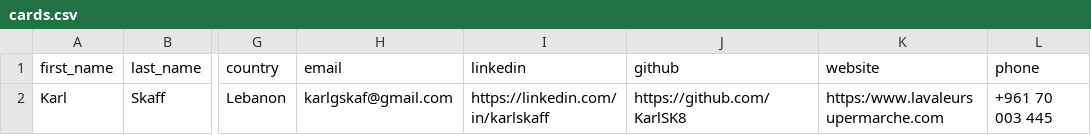
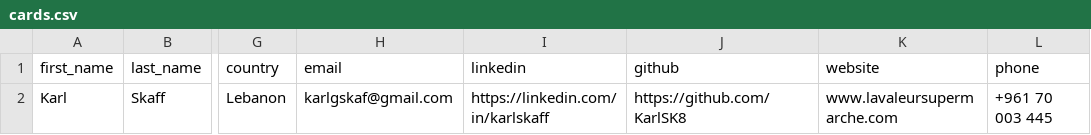
Before and after one commit to KarlSK8/KarlSK8.github.io, a CSV file: cards.csv, drawn as a sheet; only a part is shown, gaps mark what is left out; the diff names each change by its address in the sheet, - before the commit and + after, or states it on an @@ line.

```diff
--- a/cards.csv
+++ b/cards.csv
-K2 (website): https:/www.lavaleursupermarche.com
+K2 (website): www.lavaleursupermarche.com
```
Also changed, not shown: 3 other files.
